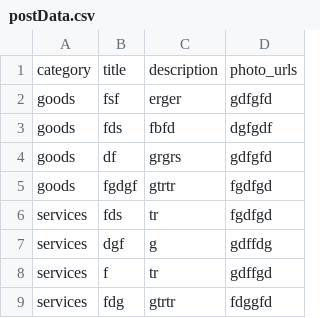
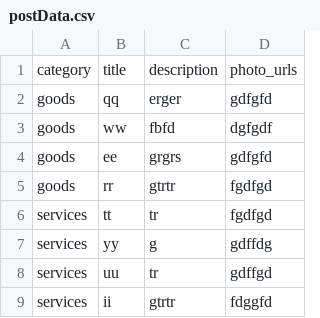
Before and after one commit to YatinBajajOP/goose-postCreation, a CSV file: postData.csv, drawn as a sheet.

```diff
--- a/postData.csv
+++ b/postData.csv
@@ -1,9 +1,9 @@
 category,title,description,photo_urls
-goods,fsf,erger,gdfgfd
-goods,fds,fbfd,dgfgdf
-goods,df,grgrs,gdfgfd
-goods,fgdgf,gtrtr,fgdfgd
-services,fds,tr,fgdfgd
-services,dgf,g,gdffdg
-services,f,tr,gdffgd
-services,fdg,gtrtr,fdggfd
+goods,qq,erger,gdfgfd
+goods,ww,fbfd,dgfgdf
+goods,ee,grgrs,gdfgfd
+goods,rr,gtrtr,fgdfgd
+services,tt,tr,fgdfgd
+services,yy,g,gdffdg
+services,uu,tr,gdffgd
+services,ii,gtrtr,fdggfd
```
Also changed, not shown: 1 other file.
